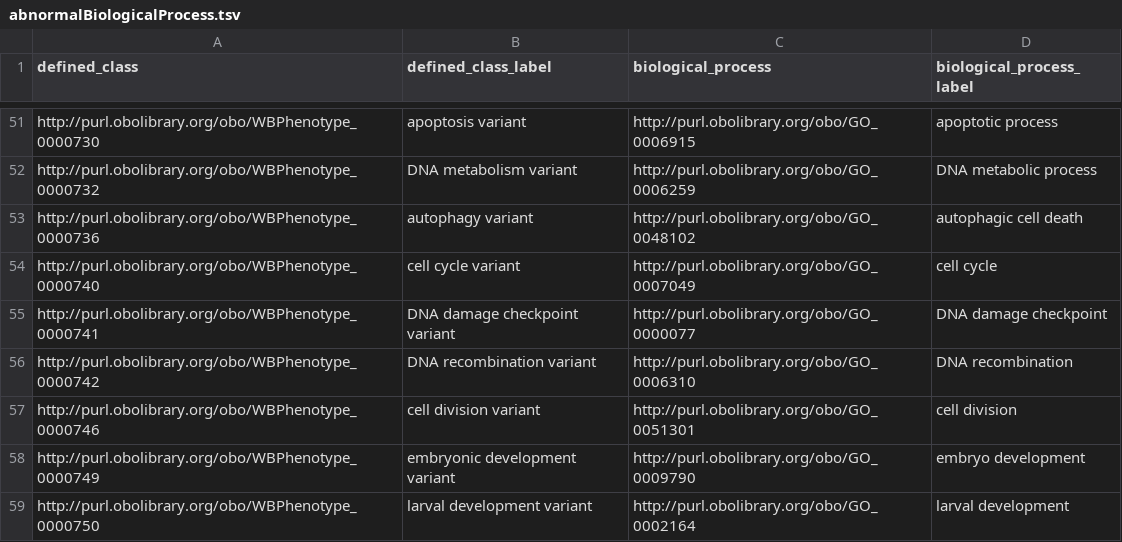
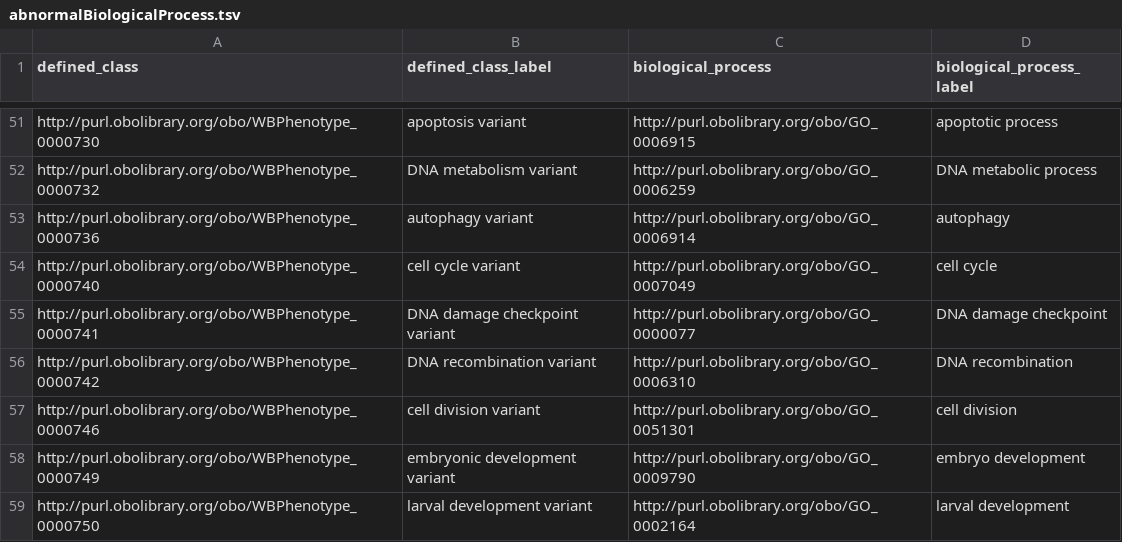
Before and after one commit to obophenotype/c-elegans-phenotype-ontology, a TSV file: src/patterns/data/manual/abnormalBiologicalProcess.tsv, drawn as a sheet; only a part is shown, gaps mark what is left out.

Commit message:
Fix of autophagy variant pattern entity May 13 2019

```diff
--- a/src/patterns/data/manual/abnormalBiologicalProcess.tsv
+++ b/src/patterns/data/manual/abnormalBiologicalProcess.tsv
@@ -52,3 +52,3 @@ http://purl.obolibrary.org/obo/WBPhenotype_0000730	apoptosis variant	http://purl
 http://purl.obolibrary.org/obo/WBPhenotype_0000732	DNA metabolism variant	http://purl.obolibrary.org/obo/GO_0006259	DNA metabolic process
-http://purl.obolibrary.org/obo/WBPhenotype_0000736	autophagy variant	http://purl.obolibrary.org/obo/GO_0048102	autophagic cell death
+http://purl.obolibrary.org/obo/WBPhenotype_0000736	autophagy variant	http://purl.obolibrary.org/obo/GO_0006914	autophagy
 http://purl.obolibrary.org/obo/WBPhenotype_0000740	cell cycle variant	http://purl.obolibrary.org/obo/GO_0007049	cell cycle
```
